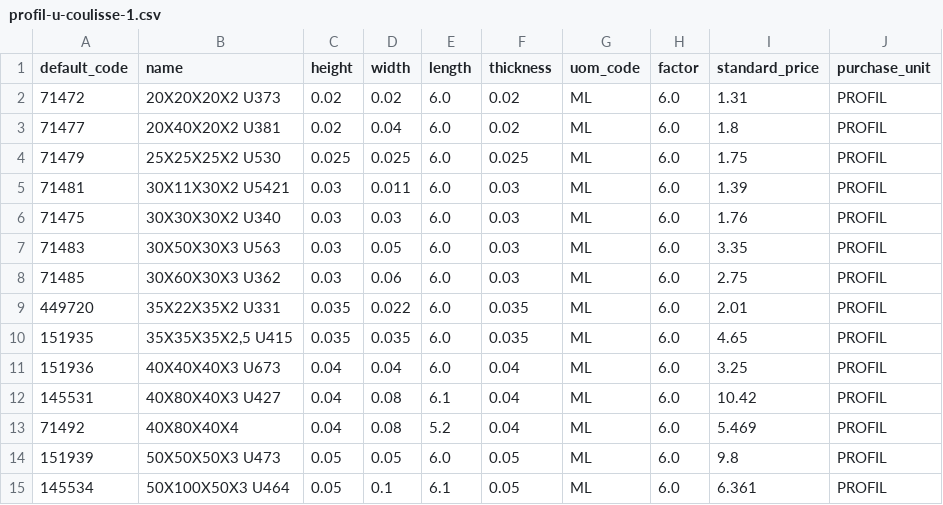
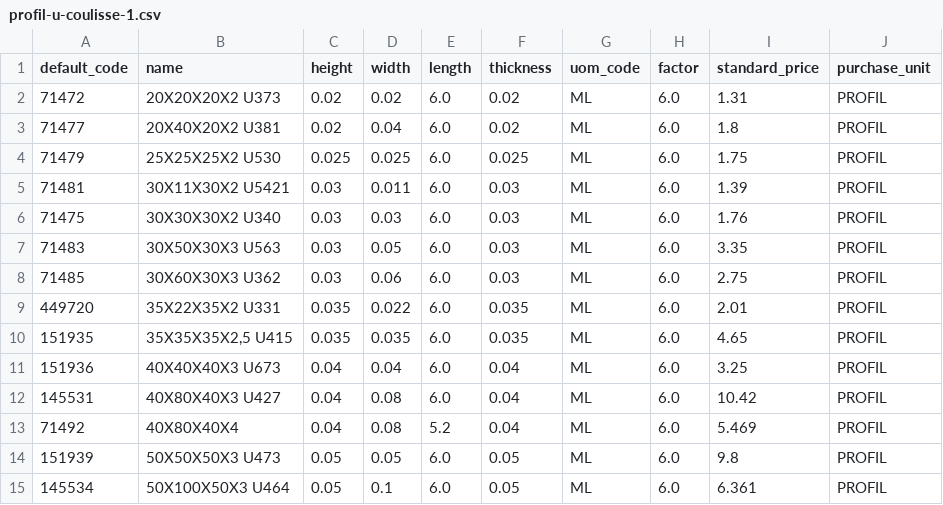
Before and after one commit to Metallerie/odoo18, a CSV file: csv/profil-u-coulisse-1.csv, drawn as a sheet.

Commit message:
Reformat CSV file by removing and adding lines

```diff
--- a/csv/profil-u-coulisse-1.csv
+++ b/csv/profil-u-coulisse-1.csv
@@ -11,5 +11,5 @@ default_code,name,height,width,length,thickness,uom_code,factor,standard_price,p
 151936,40X40X40X3 U673,0.04,0.04,6.0,0.04,ML,6.0,3.25,PROFIL
-145531,40X80X40X3 U427,0.04,0.08,6.1,0.04,ML,6.0,10.42,PROFIL
+145531,40X80X40X3 U427,0.04,0.08,6.0,0.04,ML,6.0,10.42,PROFIL
 71492,40X80X40X4,0.04,0.08,5.2,0.04,ML,6.0,5.469,PROFIL
 151939,50X50X50X3 U473,0.05,0.05,6.0,0.05,ML,6.0,9.8,PROFIL
-145534,50X100X50X3 U464,0.05,0.1,6.1,0.05,ML,6.0,6.361,PROFIL
+145534,50X100X50X3 U464,0.05,0.1,6.0,0.05,ML,6.0,6.361,PROFIL
```
